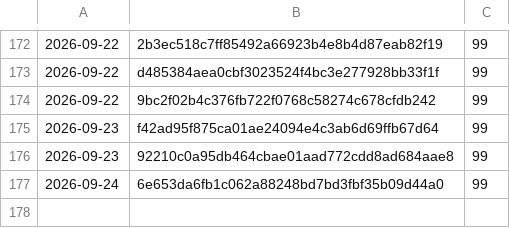
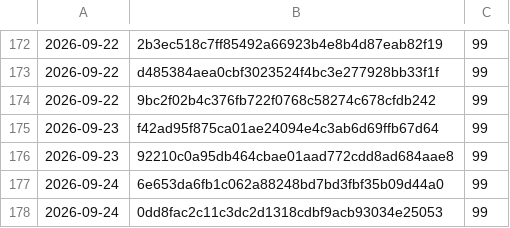
Before and after one commit to Danathar/atomic-image-builder, a CSV file: coverage-trend.csv, drawn as a sheet; only a part is shown, gaps mark what is left out.

```diff
--- a/coverage-trend.csv
+++ b/coverage-trend.csv
@@ -177 +177,2 @@
 2026-09-24,6e653da6fb1c062a88248bd7bd3fbf35b09d44a0,99
+2026-09-24,0dd8fac2c11c3dc2d1318cdbf9acb93034e25053,99
```
